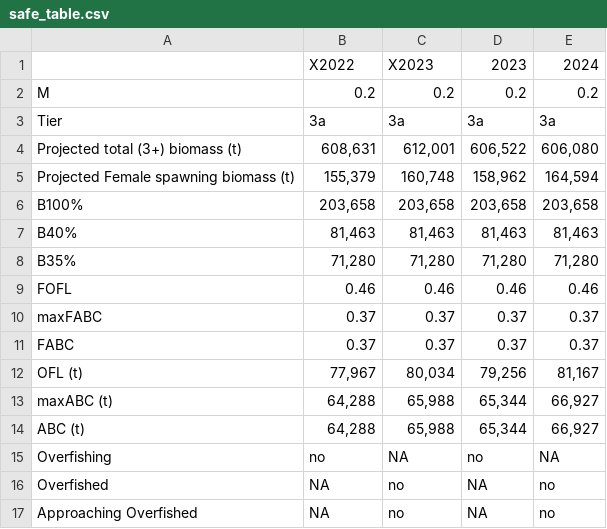
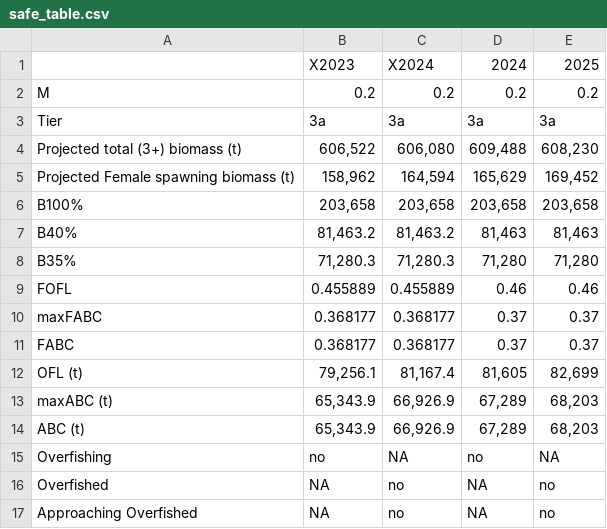
Before and after one commit to afsc-assessments/bsai-fhs, a CSV file: tables/safe_table.csv, drawn as a sheet; removed rows and columns are numbered as before the commit, all else as after; the diff names each change by its address in the sheet, - before the commit and + after, or states it on an @@ line.

Commit message:
rough save of safe table as csv

```diff
--- a/tables/safe_table.csv
+++ b/tables/safe_table.csv
-row 1:  | X2022 | X2023 | 2023 | 2024
+row 1:  | X2023 | X2024 | 2024 | 2025
-B4: 608,631
+B4: 606,522
-C4: 612,001
+C4: 606,080
-D4: 606,522
+D4: 609,488
-E4: 606,080
+E4: 608,230
-B5: 155,379
+B5: 158,962
-C5: 160,748
+C5: 164,594
-D5: 158,962
+D5: 165,629
-E5: 164,594
+E5: 169,452
-B7: 81,463
+B7: 81,463.2
-C7: 81,463
+C7: 81,463.2
-B8: 71,280
+B8: 71,280.3
-C8: 71,280
+C8: 71,280.3
-B9: 0.46
+B9: 0.455889
-C9: 0.46
+C9: 0.455889
-B10:B11: 0.37
+B10:B11: 0.368177
-C10:C11: 0.37
+C10:C11: 0.368177
-B12: 77,967
+B12: 79,256.1
-C12: 80,034
+C12: 81,167.4
-D12: 79,256
+D12: 81,605
-E12: 81,167
+E12: 82,699
-B13:B14: 64,288
+B13:B14: 65,343.9
-C13:C14: 65,988
+C13:C14: 66,926.9
-D13:D14: 65,344
+D13:D14: 67,289
-E13:E14: 66,927
+E13:E14: 68,203
```
